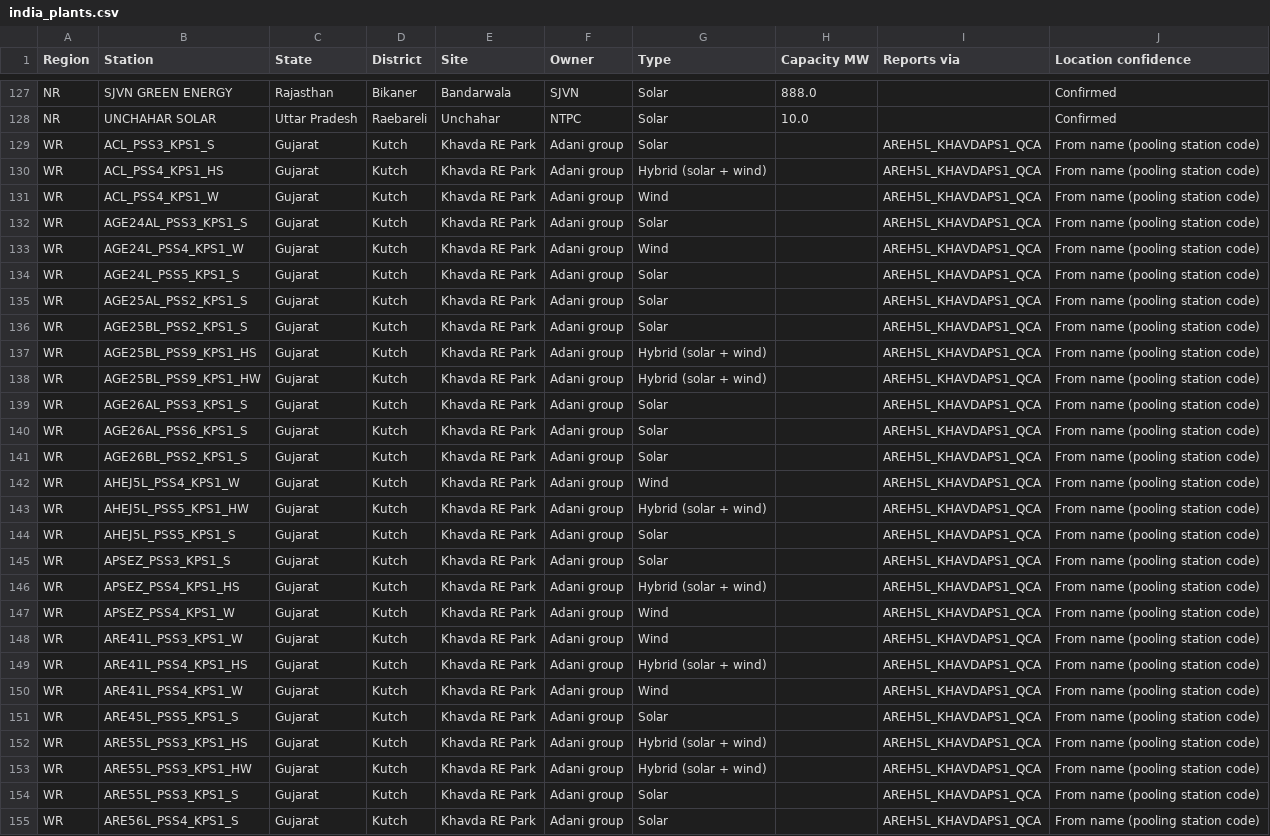
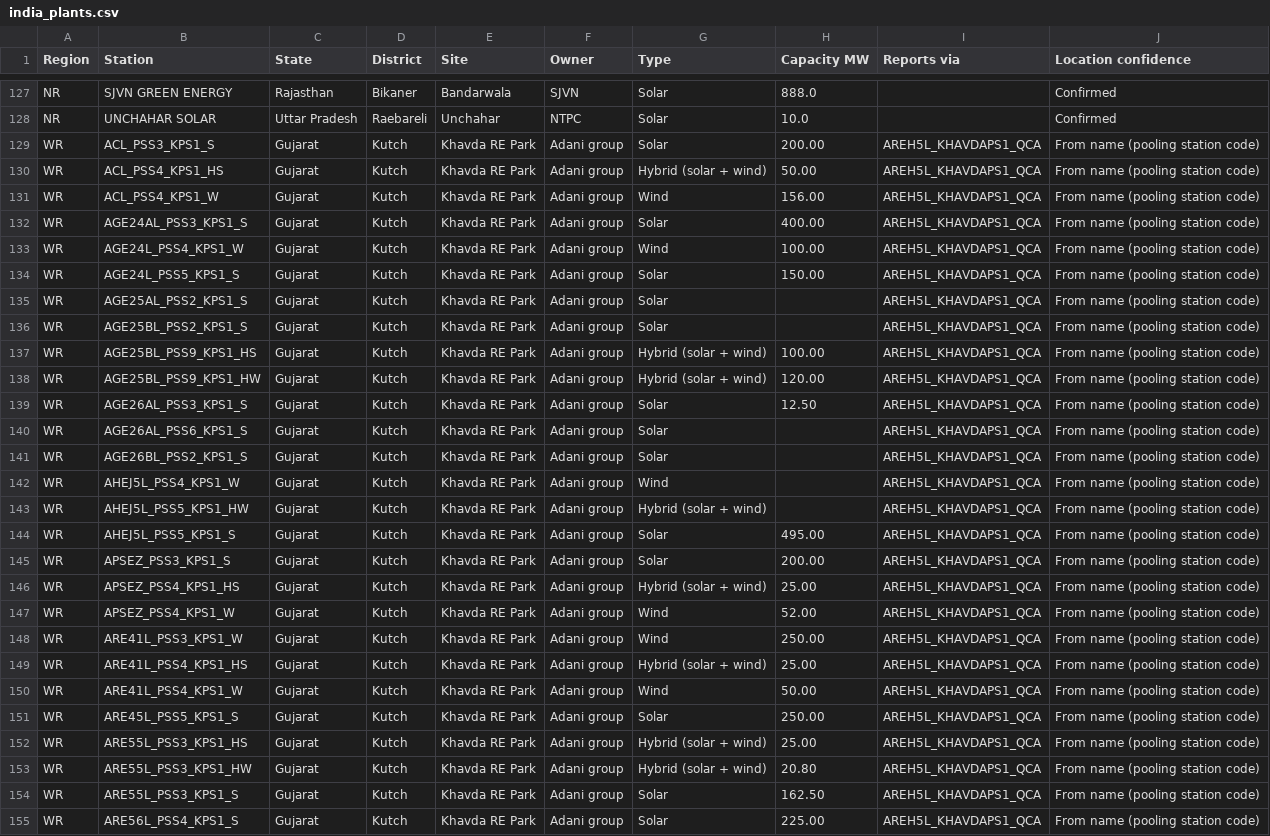
Before and after one commit to learningaiapps-dotcom/RE-Grid-Insight, a CSV file: data/india_plants.csv, drawn as a sheet; only a part is shown, gaps mark what is left out; the diff covers the shown part only; the diff names each change by its address in the sheet, - before the commit and + after, or states it on an @@ line.

Commit message:
Add verified Khavda, Lakadia and Bhuj plant capacities

```diff
--- a/data/india_plants.csv
+++ b/data/india_plants.csv
-H129 (Capacity MW): (empty)
+H129 (Capacity MW): 200.00
-H130 (Capacity MW): (empty)
+H130 (Capacity MW): 50.00
-H131 (Capacity MW): (empty)
+H131 (Capacity MW): 156.00
-H132 (Capacity MW): (empty)
+H132 (Capacity MW): 400.00
-H133 (Capacity MW): (empty)
+H133 (Capacity MW): 100.00
-H134 (Capacity MW): (empty)
+H134 (Capacity MW): 150.00
-H137 (Capacity MW): (empty)
+H137 (Capacity MW): 100.00
-H138 (Capacity MW): (empty)
+H138 (Capacity MW): 120.00
-H139 (Capacity MW): (empty)
+H139 (Capacity MW): 12.50
-H144 (Capacity MW): (empty)
+H144 (Capacity MW): 495.00
-H145 (Capacity MW): (empty)
+H145 (Capacity MW): 200.00
-H146 (Capacity MW): (empty)
+H146 (Capacity MW): 25.00
-H147 (Capacity MW): (empty)
+H147 (Capacity MW): 52.00
-H148 (Capacity MW): (empty)
+H148 (Capacity MW): 250.00
-H149 (Capacity MW): (empty)
+H149 (Capacity MW): 25.00
-H150 (Capacity MW): (empty)
+H150 (Capacity MW): 50.00
-H151 (Capacity MW): (empty)
+H151 (Capacity MW): 250.00
-H152 (Capacity MW): (empty)
+H152 (Capacity MW): 25.00
-H153 (Capacity MW): (empty)
+H153 (Capacity MW): 20.80
-H154 (Capacity MW): (empty)
+H154 (Capacity MW): 162.50
-H155 (Capacity MW): (empty)
+H155 (Capacity MW): 225.00
```
Also changed, not shown: 34 edited cells elsewhere in this file, 2 other files.
